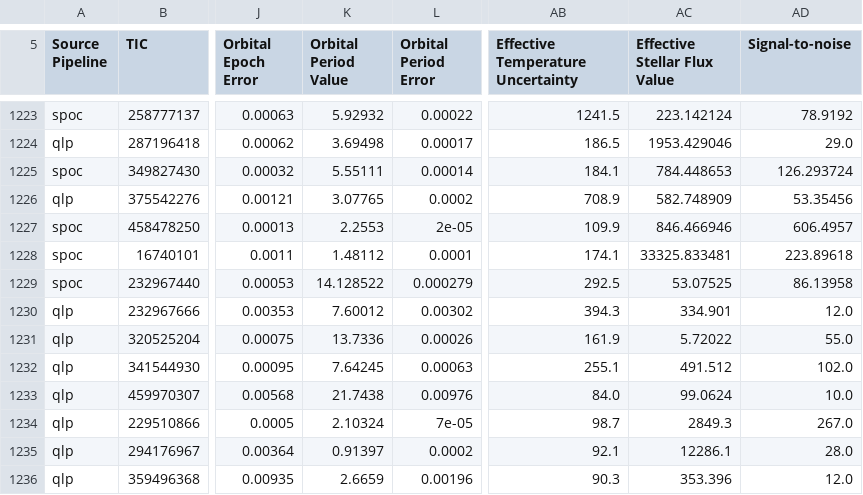
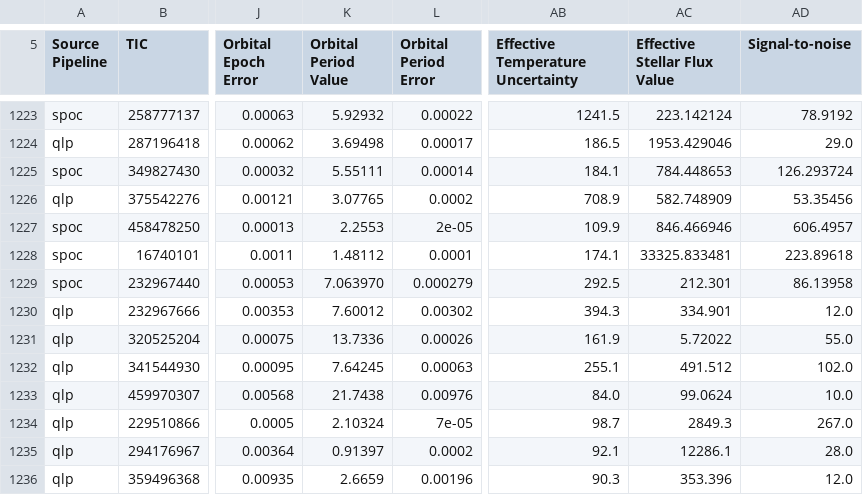
Before and after one commit to murphyjm/tks_targets_shared, a CSV file: data/toi/toi+-2020-01-15.csv, drawn as a sheet; only a part is shown, gaps mark what is left out; the diff names each change by its address in the sheet, - before the commit and + after, or states it on an @@ line.

```diff
--- a/data/toi/toi+-2020-01-15.csv
+++ b/data/toi/toi+-2020-01-15.csv
-K1229 (Orbital Period Value): 14.128522
+K1229 (Orbital Period Value): 7.063970
-AC1229 (Effective Stellar Flux Value): 53.07525
+AC1229 (Effective Stellar Flux Value): 212.301
```
Also changed, not shown: my_tois/priority_list_jan15.csv, 30 other files.
